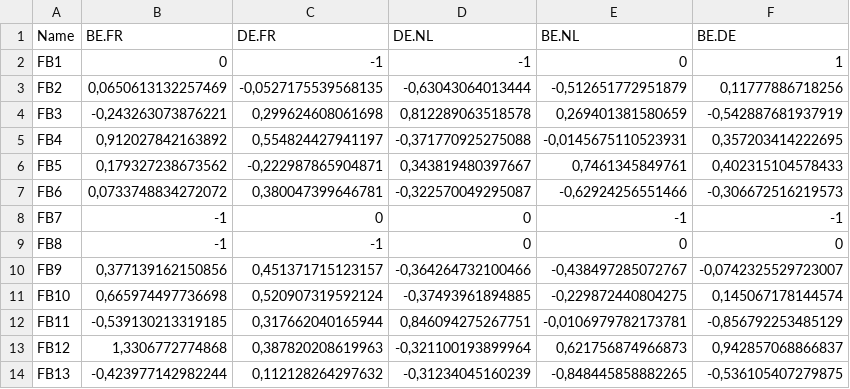
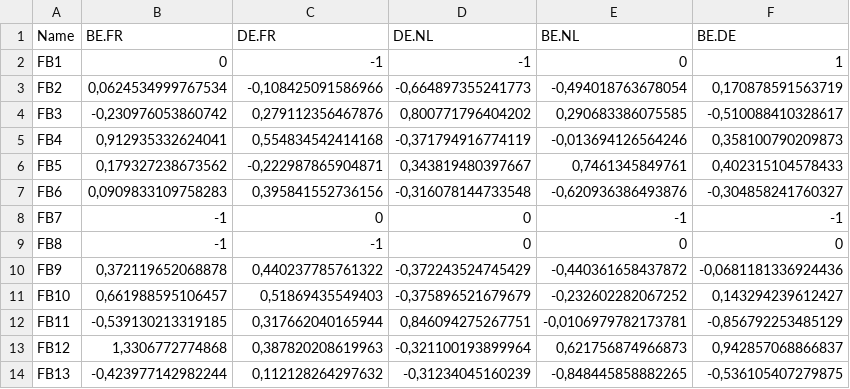
Before and after one commit to rte-antares-rpackage/antaresFlowbased, a CSV file: antaresInput/coefficients_Antares.csv, drawn as a sheet; only a part is shown; the diff covers the shown part only.

```diff
--- a/antaresInput/coefficients_Antares.csv
+++ b/antaresInput/coefficients_Antares.csv
@@ -2,11 +2,11 @@
 "FB1";0;-1;-1;0;1
-"FB2";0,0650613132257469;-0,0527175539568135;-0,63043064013444;-0,512651772951879;0,11777886718256
-"FB3";-0,243263073876221;0,299624608061698;0,812289063518578;0,269401381580659;-0,542887681937919
-"FB4";0,912027842163892;0,554824427941197;-0,371770925275088;-0,0145675110523931;0,357203414222695
+"FB2";0,0624534999767534;-0,108425091586966;-0,664897355241773;-0,494018763678054;0,170878591563719
+"FB3";-0,230976053860742;0,279112356467876;0,800771796404202;0,290683386075585;-0,510088410328617
+"FB4";0,912935332624041;0,554834542414168;-0,371794916774119;-0,013694126564246;0,358100790209873
 "FB5";0,179327238673562;-0,222987865904871;0,343819480397667;0,7461345849761;0,402315104578433
-"FB6";0,0733748834272072;0,380047399646781;-0,322570049295087;-0,62924256551466;-0,306672516219573
+"FB6";0,0909833109758283;0,395841552736156;-0,316078144733548;-0,620936386493876;-0,304858241760327
 "FB7";-1;0;0;-1;-1
 "FB8";-1;-1;0;0;0
-"FB9";0,377139162150856;0,451371715123157;-0,364264732100466;-0,438497285072767;-0,0742325529723007
-"FB10";0,665974497736698;0,520907319592124;-0,37493961894885;-0,229872440804275;0,145067178144574
+"FB9";0,372119652068878;0,440237785761322;-0,372243524745429;-0,440361658437872;-0,0681181336924436
+"FB10";0,661988595106457;0,51869435549403;-0,375896521679679;-0,232602282067252;0,143294239612427
 "FB11";-0,539130213319185;0,317662040165944;0,846094275267751;-0,0106979782173781;-0,856792253485129
```
Also changed, not shown: 2 added rows, 2 removed rows and 72 edited cells elsewhere in this file, 8 other files.
